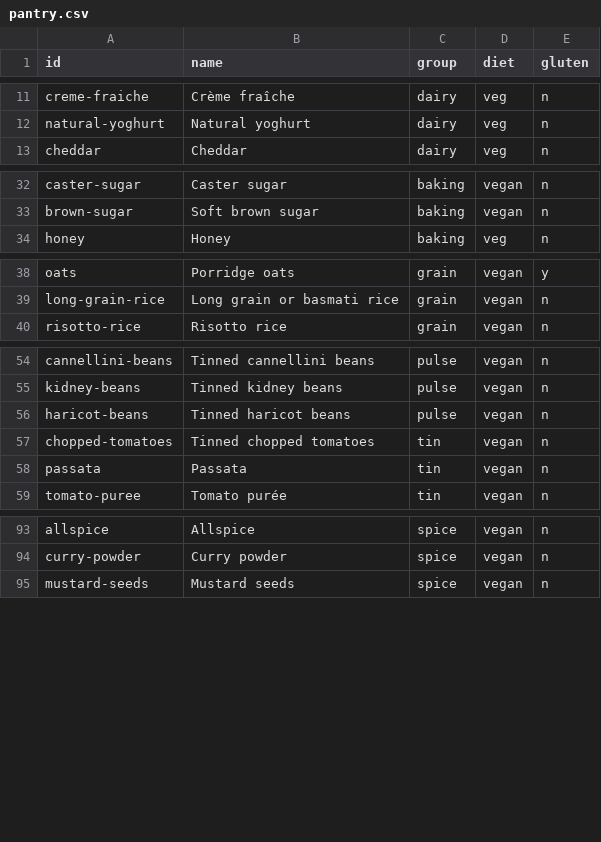
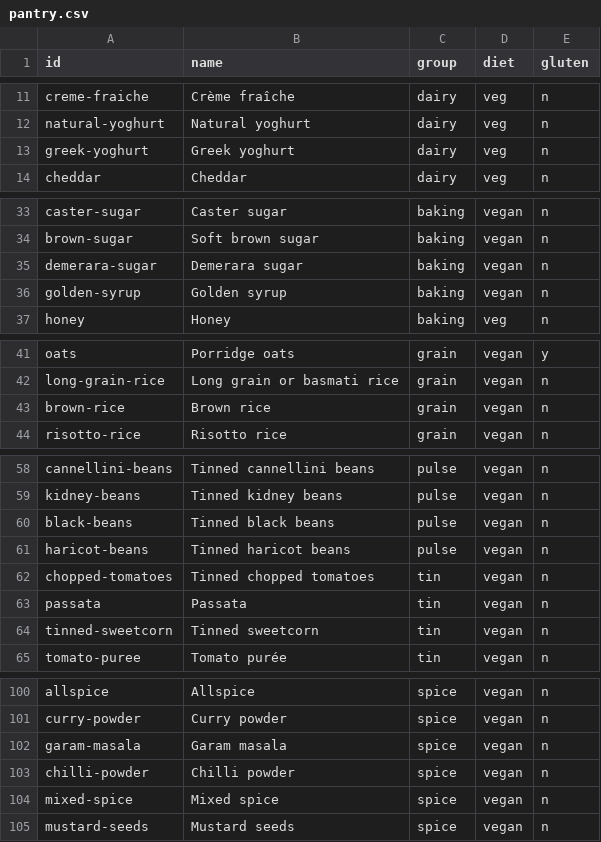
Before and after one commit to build40for40/day16, a CSV file: recipes/data/pantry.csv, drawn as a sheet; only a part is shown, gaps mark what is left out; the diff covers the shown part only; the diff names each change by its address in the sheet, - before the commit and + after, or states it on an @@ line.

```diff
--- a/recipes/data/pantry.csv
+++ b/recipes/data/pantry.csv
+row 13: greek-yoghurt | Greek yoghurt | dairy | veg | n
+row 35: demerara-sugar | Demerara sugar | baking | vegan | n
+row 36: golden-syrup | Golden syrup | baking | vegan | n
+row 43: brown-rice | Brown rice | grain | vegan | n
+row 60: black-beans | Tinned black beans | pulse | vegan | n
+row 64: tinned-sweetcorn | Tinned sweetcorn | tin | vegan | n
+row 102: garam-masala | Garam masala | spice | vegan | n
+row 103: chilli-powder | Chilli powder | spice | vegan | n
+row 104: mixed-spice | Mixed spice | spice | vegan | n
```
Also changed, not shown: 2 added rows elsewhere in this file, recipes/data/seasonal.csv, 2 other files.
